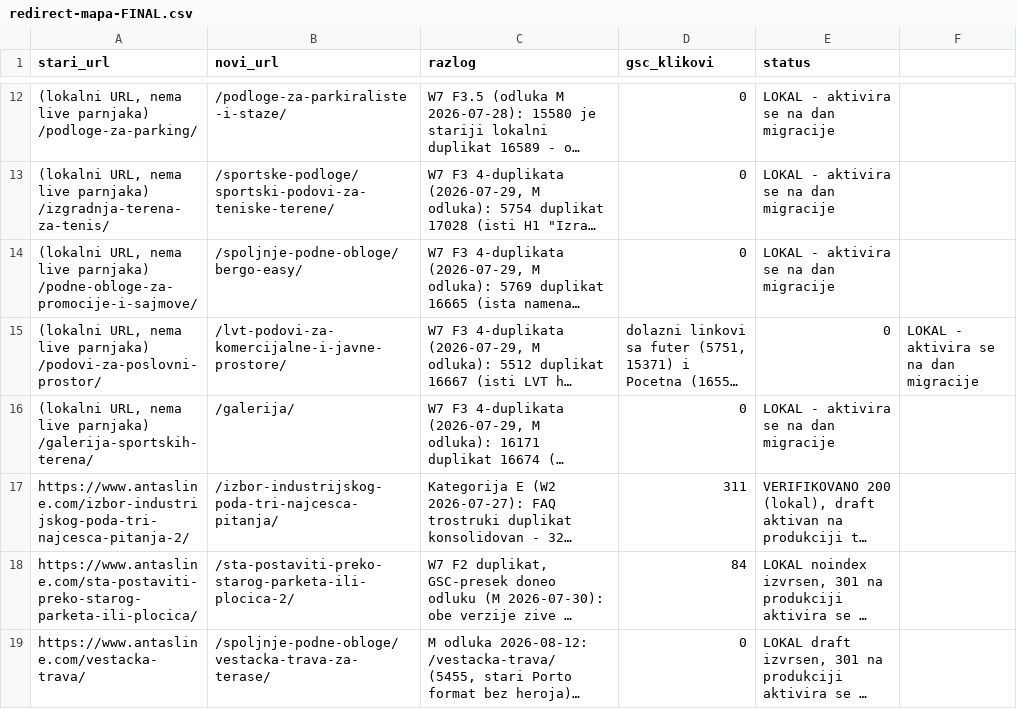
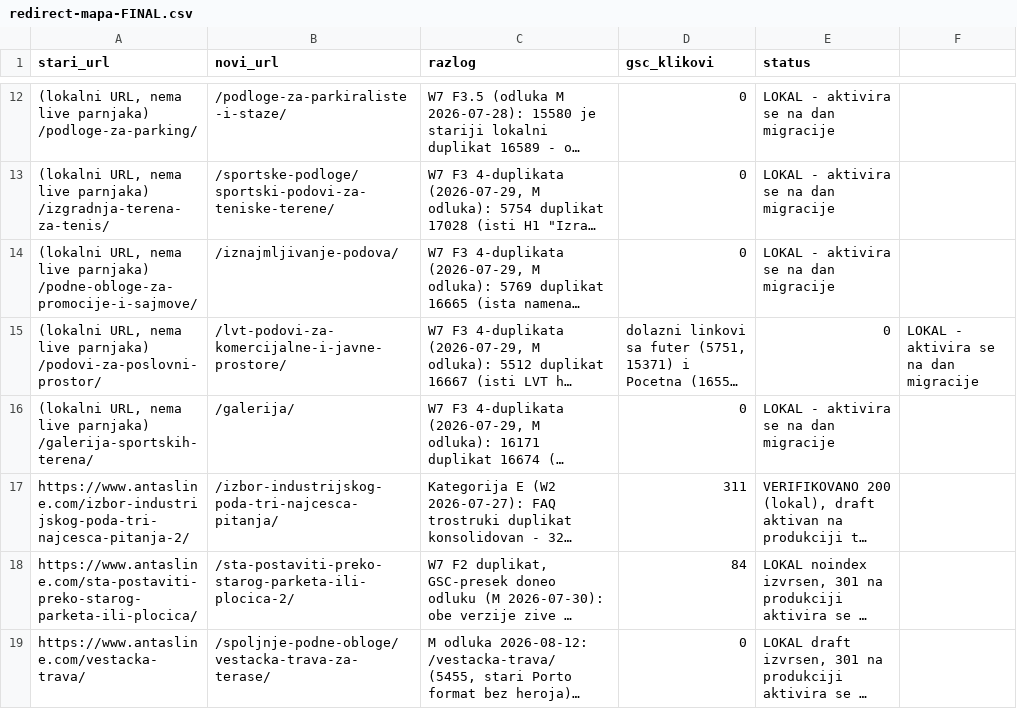
Before and after one commit to Chichabudhha/antasline-vault, a CSV file: migracija/redirect-mapa-FINAL.csv, drawn as a sheet; only a part is shown, gaps mark what is left out; long unchanged cells end in …; the diff names each change by its address in the sheet, - before the commit and + after, or states it on an @@ line.

```diff
--- a/migracija/redirect-mapa-FINAL.csv
+++ b/migracija/redirect-mapa-FINAL.csv
-B14 (novi_url): /spoljnje-podne-obloge/bergo-easy/
+B14 (novi_url): /iznajmljivanje-podova/
```
Also changed, not shown: migracija/redirect-mapa-HISTORIJSKI-65-FLAT.csv, 7 other files.
